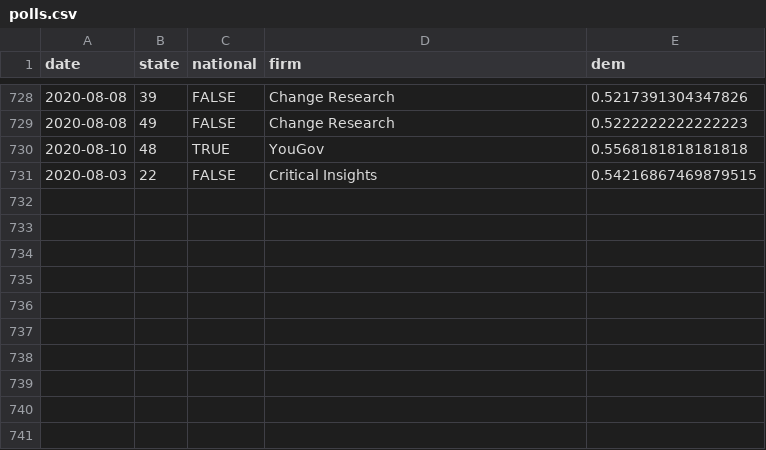
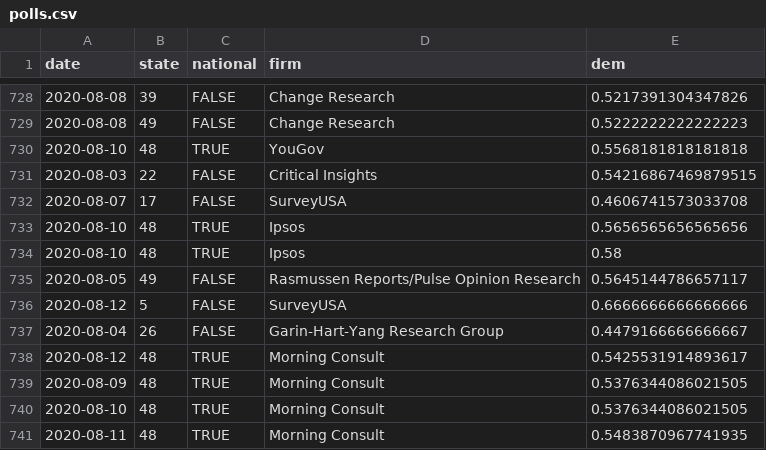
Before and after one commit to CoryMcCartan/president, a CSV file: docs/polls.csv, drawn as a sheet; only a part is shown, gaps mark what is left out.

```diff
--- a/docs/polls.csv
+++ b/docs/polls.csv
@@ -731 +731,11 @@ date,state,national,firm,dem
 2020-08-03,22,FALSE,Critical Insights,0.54216867469879515
+2020-08-07,17,FALSE,SurveyUSA,0.4606741573033708
+2020-08-10,48,TRUE,Ipsos,0.5656565656565656
+2020-08-10,48,TRUE,Ipsos,0.58
+2020-08-05,49,FALSE,Rasmussen Reports/Pulse Opinion Research,0.5645144786657117
+2020-08-12,5,FALSE,SurveyUSA,0.6666666666666666
+2020-08-04,26,FALSE,Garin-Hart-Yang Research Group,0.4479166666666667
+2020-08-12,48,TRUE,Morning Consult,0.5425531914893617
+2020-08-09,48,TRUE,Morning Consult,0.5376344086021505
+2020-08-10,48,TRUE,Morning Consult,0.5376344086021505
+2020-08-11,48,TRUE,Morning Consult,0.5483870967741935
```
Also changed, not shown: docs/history.csv, docs/state_history.csv, 2 other files.
